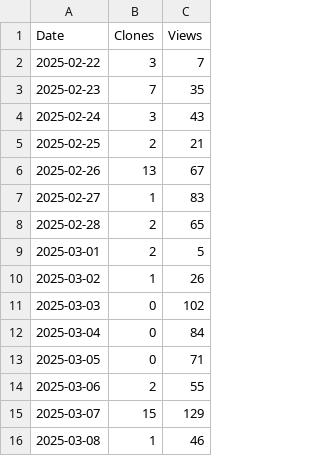
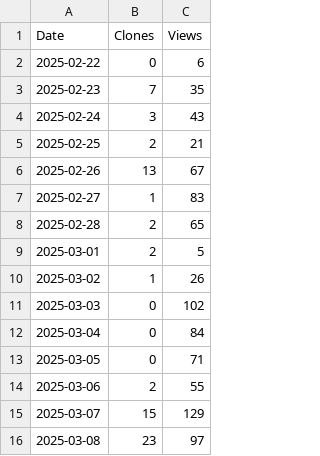
Before and after one commit to arc-research-lab/Aries, a CSV file: assets/Aries.csv, drawn as a sheet.

```diff
--- a/assets/Aries.csv
+++ b/assets/Aries.csv
@@ -1,3 +1,3 @@
 Date,Clones,Views
-2025-02-22,3,7
+2025-02-22,0,6
 2025-02-23,7,35
@@ -15,2 +15,2 @@ Date,Clones,Views
 2025-03-07,15,129
-2025-03-08,1,46
+2025-03-08,23,97
```
Also changed, not shown: 2 other files.
